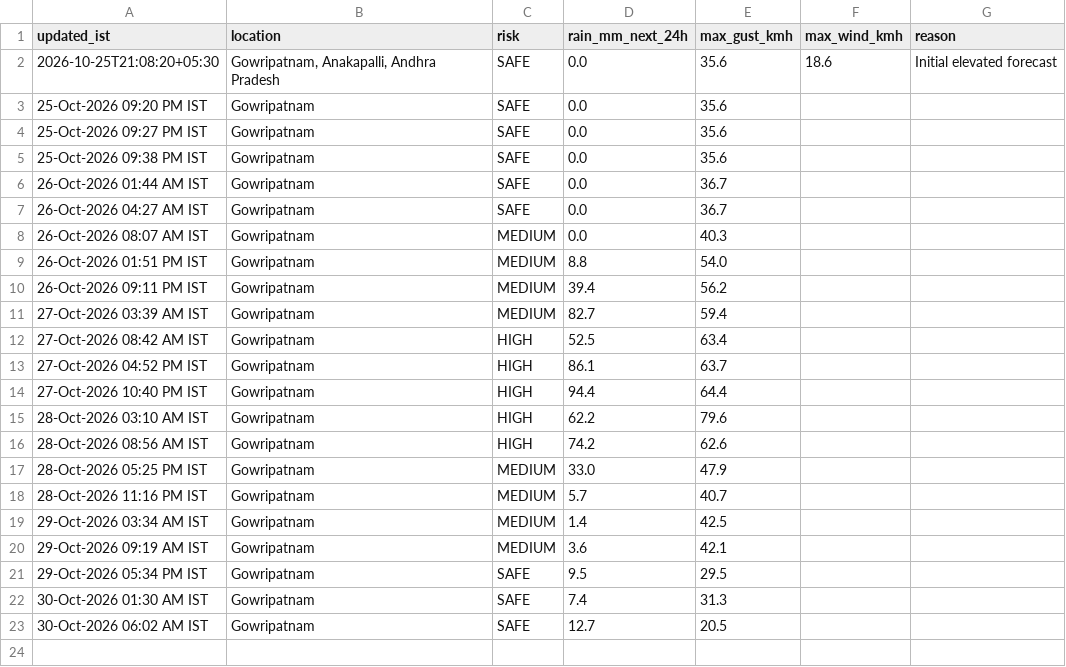
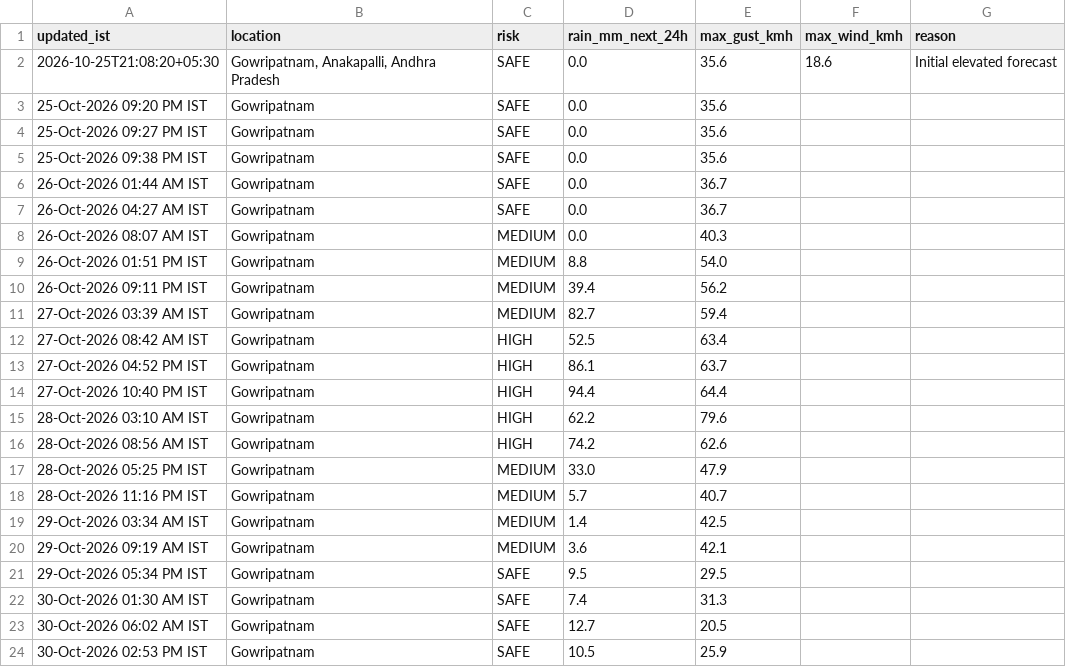
Before and after one commit to saideeppallela/cyclone-gowripatnam, a CSV file: history.csv, drawn as a sheet; the diff names each change by its address in the sheet, - before the commit and + after, or states it on an @@ line.

```diff
--- a/history.csv
+++ b/history.csv
+row 24: 30-Oct-2026 02:53 PM IST | Gowripatnam | SAFE | 10.5 | 25.9
```
Also changed, not shown: 1 other file.
